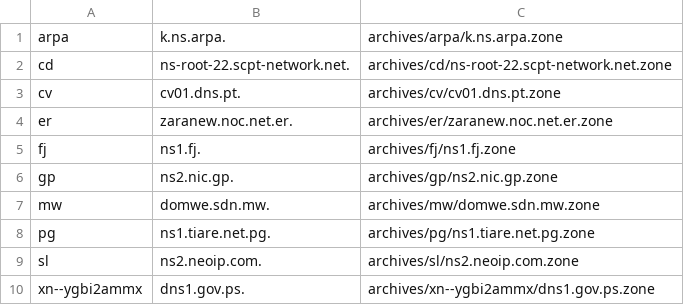
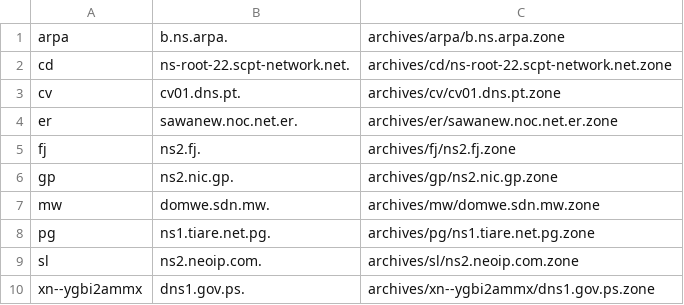
Before and after one commit to flotwig/TLDR-2, a TSV file: transferable_zones.tsv, drawn as a sheet.

```diff
--- a/transferable_zones.tsv
+++ b/transferable_zones.tsv
@@ -1,6 +1,6 @@
-arpa	k.ns.arpa.	archives/arpa/k.ns.arpa.zone
+arpa	b.ns.arpa.	archives/arpa/b.ns.arpa.zone
 cd	ns-root-22.scpt-network.net.	archives/cd/ns-root-22.scpt-network.net.zone
 cv	cv01.dns.pt.	archives/cv/cv01.dns.pt.zone
-er	zaranew.noc.net.er.	archives/er/zaranew.noc.net.er.zone
-fj	ns1.fj.	archives/fj/ns1.fj.zone
+er	sawanew.noc.net.er.	archives/er/sawanew.noc.net.er.zone
+fj	ns2.fj.	archives/fj/ns2.fj.zone
 gp	ns2.nic.gp.	archives/gp/ns2.nic.gp.zone
```
Also changed, not shown: 5 other files.
